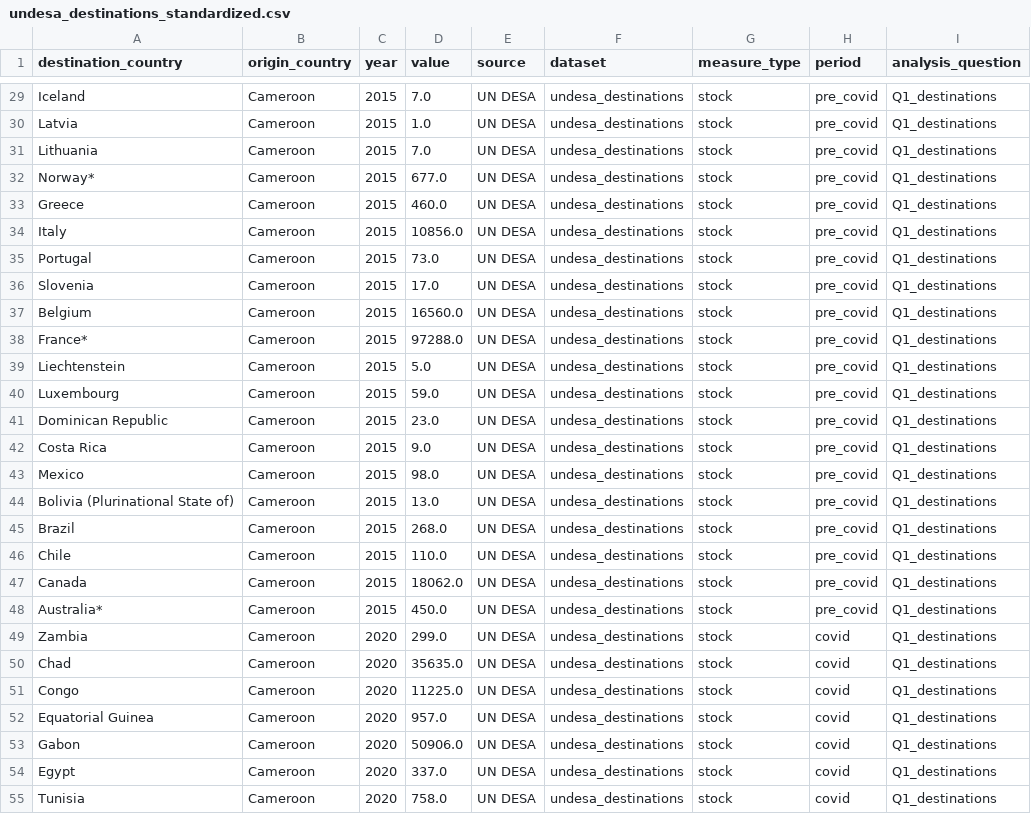
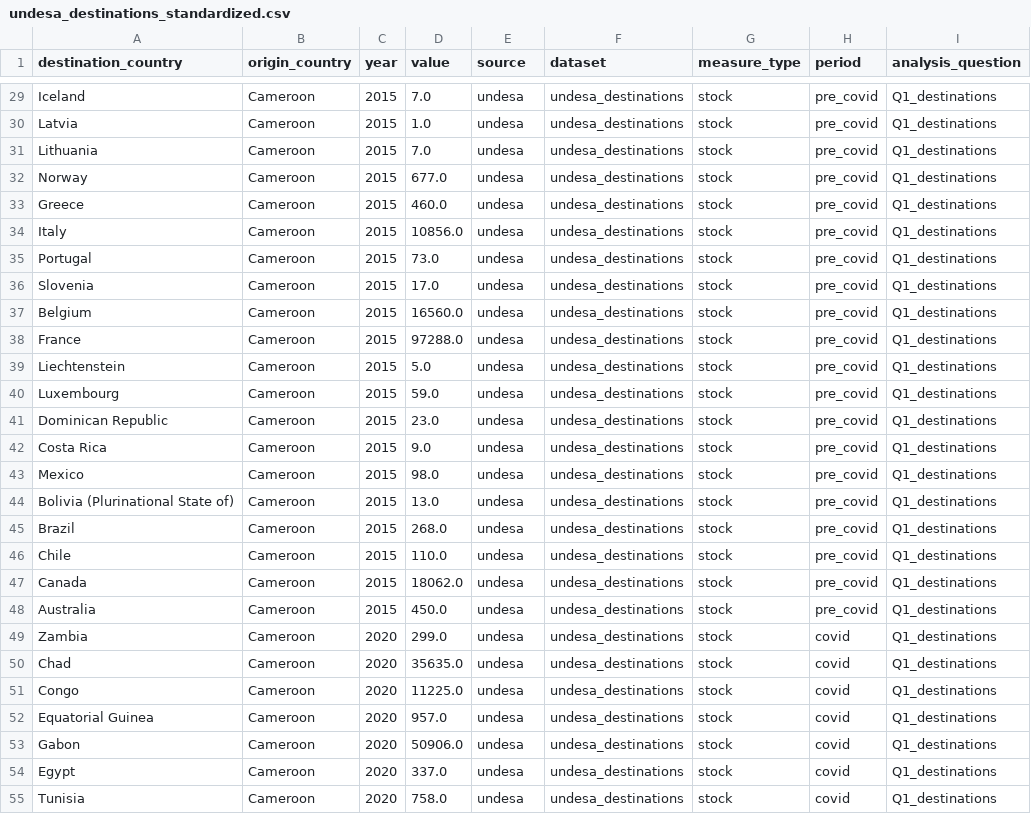
Before and after one commit to DLinno100/cameroonian-migration-analysis, a CSV file: data/processed/standardized/undesa_destinations_standardized.csv, drawn as a sheet; only a part is shown, gaps mark what is left out; the diff covers the shown part only; the diff names each change by its address in the sheet, - before the commit and + after, or states it on an @@ line.

```diff
--- a/data/processed/standardized/undesa_destinations_standardized.csv
+++ b/data/processed/standardized/undesa_destinations_standardized.csv
-E29:E55 (source): UN DESA
+E29:E55 (source): undesa
-A32 (destination_country): Norway*
+A32 (destination_country): Norway
-A38 (destination_country): France*
+A38 (destination_country): France
-A48 (destination_country): Australia*
+A48 (destination_country): Australia
```
Also changed, not shown: 126 edited cells elsewhere in this file, data/processed/standardized/standardization_report.csv, 54 other files.
